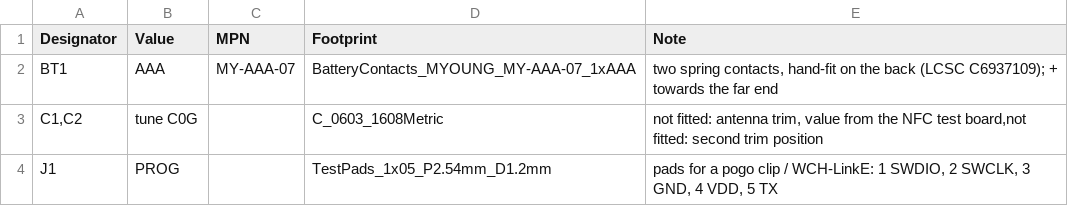
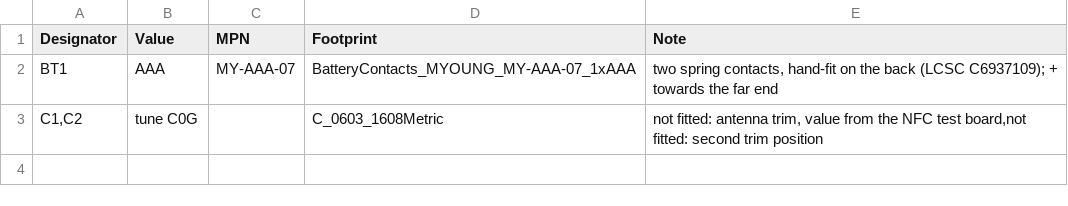
Before and after one commit to mkovero/dbfob, a CSV file: hardware/b1/production/bom_manual.csv, drawn as a sheet.

```diff
--- a/hardware/b1/production/bom_manual.csv
+++ b/hardware/b1/production/bom_manual.csv
@@ -3,2 +3 @@ BT1,AAA,MY-AAA-07,BatteryContacts_MYOUNG_MY-AAA-07_1xAAA,"two spring contacts, h
 "C1,C2",tune C0G,,C_0603_1608Metric,"not fitted: antenna trim, value from the NFC test board,not fitted: second trim position"
-J1,PROG,,TestPads_1x05_P2.54mm_D1.2mm,"pads for a pogo clip / WCH-LinkE: 1 SWDIO, 2 SWCLK, 3 GND, 4 VDD, 5 TX"
```
Also changed, not shown: hardware/b1/production/cpl_jlc.csv, 25 other files.
